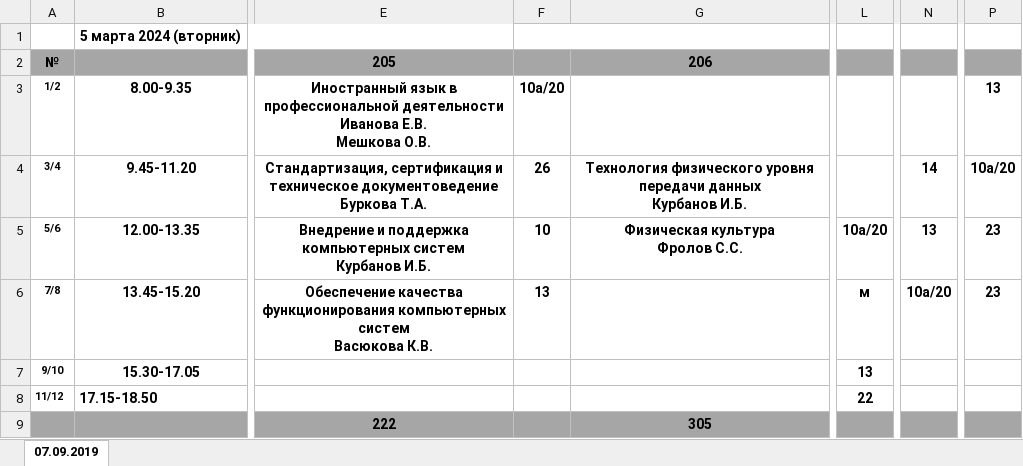
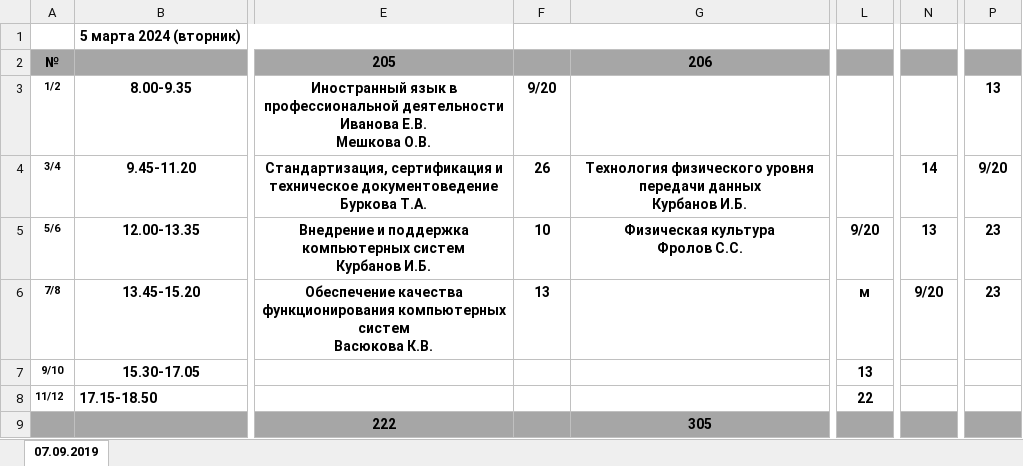
Before and after one commit to kenunq/vk_bot_schedule, an Excel workbook: static/schedule/Pасписание/5 марта 2024 вторник.xlsx, sheet 07.09.2019, drawn as a sheet; only a part is shown, gaps mark what is left out; values as stored, in another font and other column widths than the file's, no borders; the diff covers the shown part only; the diff names each change by its address in the sheet, - before the commit and + after, or states it on an @@ line.

```diff
--- a/static/schedule/Pасписание/5 марта 2024 вторник.xlsx (sheet 07.09.2019)
+++ b/static/schedule/Pасписание/5 марта 2024 вторник.xlsx (sheet 07.09.2019)
-F3: 10а/20
+F3: 9/20
-P4: 10а/20
+P4: 9/20
-L5: 10а/20
+L5: 9/20
-N6: 10а/20
+N6: 9/20
```
Also changed, not shown: 17 edited cells elsewhere in this sheet, 14 other files.
